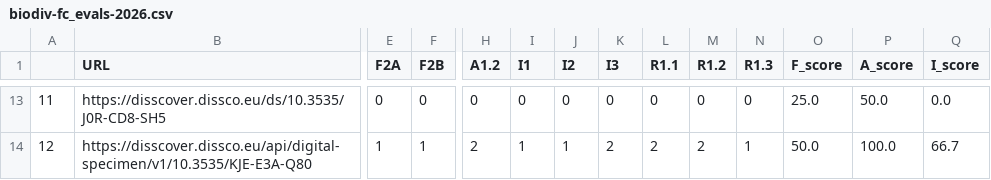
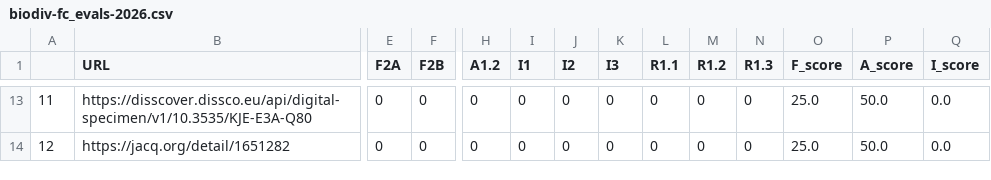
Before and after one commit to Phloemus/FAIR-checker, a CSV file: notebooks/biodiv-fc_evals-2026.csv, drawn as a sheet; only a part is shown, gaps mark what is left out; the diff covers the shown part only; the diff names each change by its address in the sheet, - before the commit and + after, or states it on an @@ line.

```diff
--- a/notebooks/biodiv-fc_evals-2026.csv
+++ b/notebooks/biodiv-fc_evals-2026.csv
-B13 (URL): https://disscover.dissco.eu/ds/10.3535/J0R-CD8-SH5
+B13 (URL): https://disscover.dissco.eu/api/digital-specimen/v1/10.3535/KJE-E3A-Q80
-B14 (URL): https://disscover.dissco.eu/api/digital-specimen/v1/10.3535/KJE-E3A-Q80
+B14 (URL): https://jacq.org/detail/1651282
-E14 (F2A): 1
+E14 (F2A): 0
-F14 (F2B): 1
+F14 (F2B): 0
-H14 (A1.2): 2
+H14 (A1.2): 0
-I14 (I1): 1
+I14 (I1): 0
-J14 (I2): 1
+J14 (I2): 0
-K14 (I3): 2
+K14 (I3): 0
-L14 (R1.1): 2
+L14 (R1.1): 0
-M14 (R1.2): 2
+M14 (R1.2): 0
-N14 (R1.3): 1
+N14 (R1.3): 0
-O14 (F_score): 50.0
+O14 (F_score): 25.0
-P14 (A_score): 100.0
+P14 (A_score): 50.0
-Q14 (I_score): 66.7
+Q14 (I_score): 0.0
```
Also changed, not shown: 69 edited cells elsewhere in this file, 3 other files.
